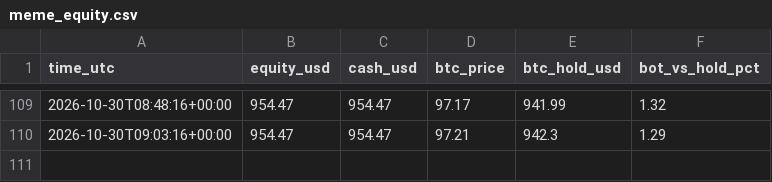
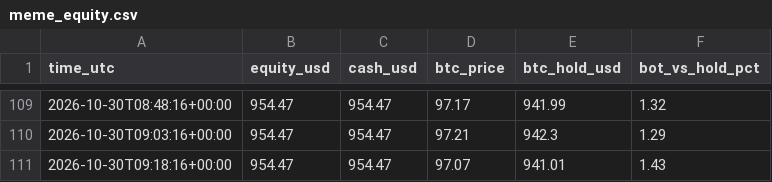
Before and after one commit to byw4dm22yg-a11y/meme-paper-bot, a CSV file: meme_equity.csv, drawn as a sheet; only a part is shown, gaps mark what is left out.

Commit message:
meme paper run

```diff
--- a/meme_equity.csv
+++ b/meme_equity.csv
@@ -110 +110,2 @@ time_utc,equity_usd,cash_usd,btc_price,btc_hold_usd,bot_vs_hold_pct
 2026-10-30T09:03:16+00:00,954.47,954.47,97.21,942.3,1.29
+2026-10-30T09:18:16+00:00,954.47,954.47,97.07,941.01,1.43
```
Also changed, not shown: meme_funnel.csv, 1 other file.
